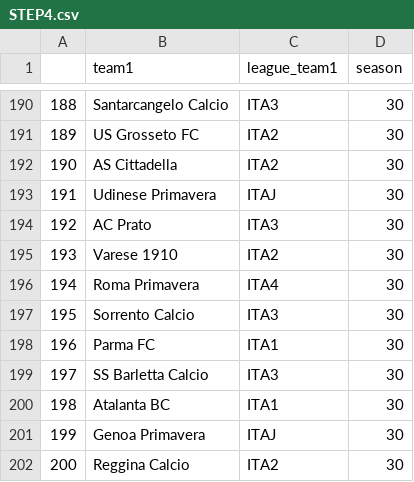
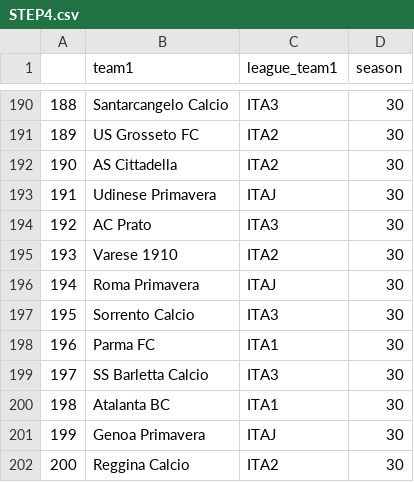
Before and after one commit to apiroddi8/network-economy, a CSV file: Dataset/STEP4.csv, drawn as a sheet; only a part is shown, gaps mark what is left out; the diff covers the shown part only.

```diff
--- a/Dataset/STEP4.csv
+++ b/Dataset/STEP4.csv
@@ -195,3 +195,3 @@
 193,Varese 1910,ITA2,30
-194,Roma Primavera,ITA4,30
+194,Roma Primavera,ITAJ,30
 195,Sorrento Calcio,ITA3,30
```
Also changed, not shown: 9 edited cells elsewhere in this file, 2 other files.
